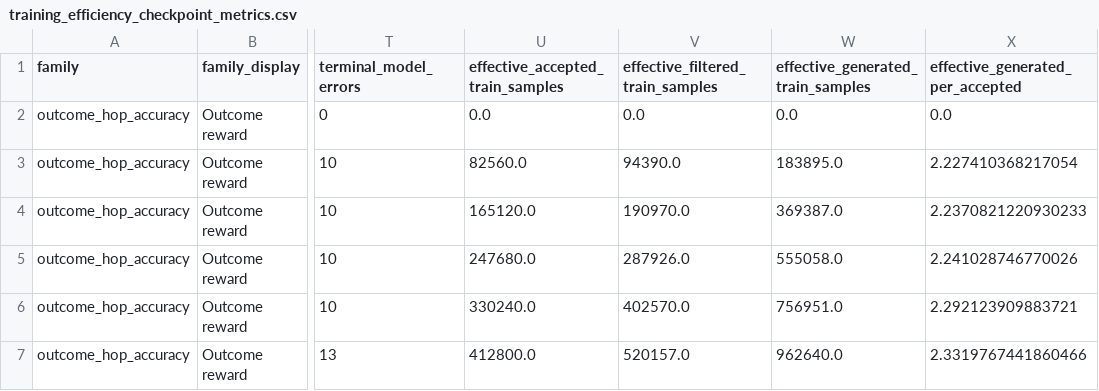
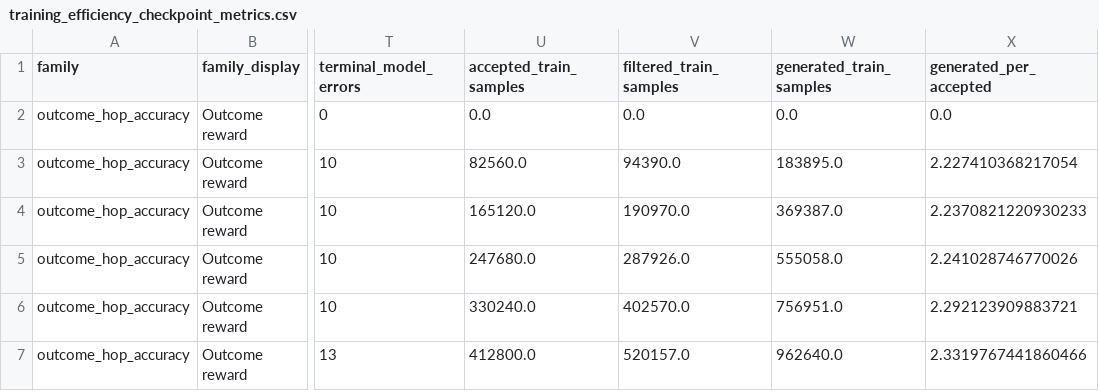
Before and after one commit to ServiceNow/MosaicProject, a CSV file: runtime_analysis/privacy_hopqa_q30_training_efficiency_20260527/training_efficiency_checkpoint_metrics.csv, drawn as a sheet; only a part is shown, gaps mark what is left out; the diff names each change by its address in the sheet, - before the commit and + after, or states it on an @@ line.

Commit message:
Clarify training efficiency sample labels

```diff
--- a/runtime_analysis/privacy_hopqa_q30_training_efficiency_20260527/training_efficiency_checkpoint_metrics.csv
+++ b/runtime_analysis/privacy_hopqa_q30_training_efficiency_20260527/training_efficiency_checkpoint_metrics.csv
-U1: effective_accepted_train_samples
+U1: accepted_train_samples
-V1: effective_filtered_train_samples
+V1: filtered_train_samples
-W1: effective_generated_train_samples
+W1: generated_train_samples
-X1: effective_generated_per_accepted
+X1: generated_per_accepted
```
Also changed, not shown: 16 other files.
